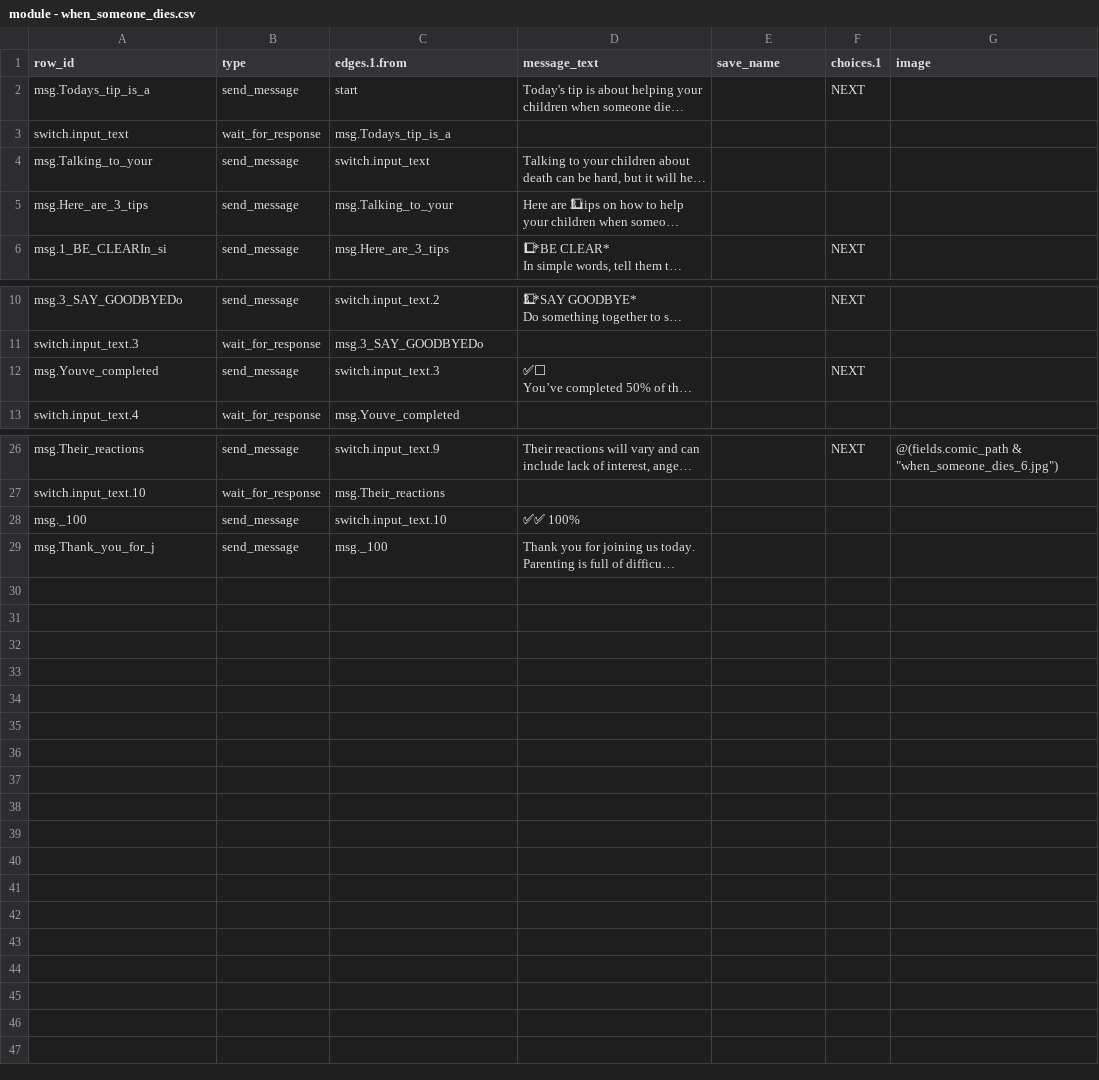
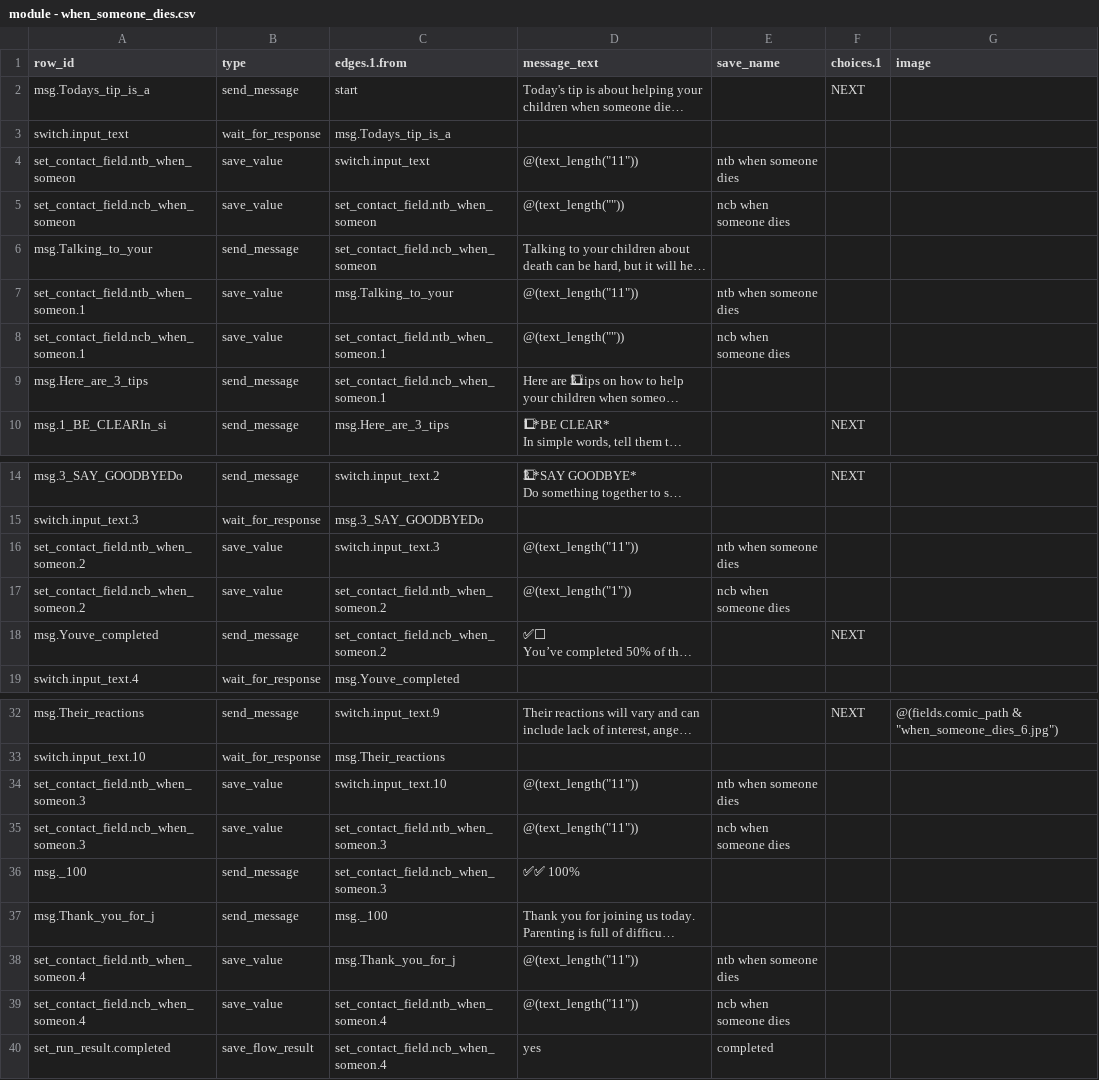
Before and after one commit to ParentingForLifelongHealth/parenttext-crisis-ukraine-georgia, a CSV file: output/diffable/module - when_someone_dies.csv, drawn as a sheet; only a part is shown, gaps mark what is left out; long unchanged cells end in …; addresses are those after the commit; the diff names each change by its address in the sheet, - before the commit and + after, or states it on an @@ line.

```diff
--- a/output/diffable/module - when_someone_dies.csv
+++ b/output/diffable/module - when_someone_dies.csv
+row 4: set_contact_field.ntb_when_someon | save_value | switch.input_text | @(text_length("11")) | ntb when someone dies
+row 5: set_contact_field.ncb_when_someon | save_value | set_contact_field.ntb_when_someon | @(text_length("")) | ncb when someone dies
-C6 (edges.1.from): switch.input_text
+C6 (edges.1.from): set_contact_field.ncb_when_someon
+row 7: set_contact_field.ntb_when_someon.1 | save_value | msg.Talking_to_your | @(text_length("11")) | ntb when someone dies
+row 8: set_contact_field.ncb_when_someon.1 | save_value | set_contact_field.ntb_when_someon.1 | @(text_length("")) | ncb when someone dies
-C9 (edges.1.from): msg.Talking_to_your
+C9 (edges.1.from): set_contact_field.ncb_when_someon.1
+row 16: set_contact_field.ntb_when_someon.2 | save_value | switch.input_text.3 | @(text_length("11")) | ntb when someone dies
+row 17: set_contact_field.ncb_when_someon.2 | save_value | set_contact_field.ntb_when_someon.2 | @(text_length("1")) | ncb when someone dies
-C18 (edges.1.from): switch.input_text.3
+C18 (edges.1.from): set_contact_field.ncb_when_someon.2
+row 34: set_contact_field.ntb_when_someon.3 | save_value | switch.input_text.10 | @(text_length("11")) | ntb when someone dies
+row 35: set_contact_field.ncb_when_someon.3 | save_value | set_contact_field.ntb_when_someon.3 | @(text_length("11")) | ncb when someone dies
-C36 (edges.1.from): switch.input_text.10
+C36 (edges.1.from): set_contact_field.ncb_when_someon.3
+row 38: set_contact_field.ntb_when_someon.4 | save_value | msg.Thank_you_for_j | @(text_length("11")) | ntb when someone dies
+row 39: set_contact_field.ncb_when_someon.4 | save_value | set_contact_field.ntb_when_someon.4 | @(text_length("11")) | ncb when someone dies
+row 40: set_run_result.completed | save_flow_result | set_contact_field.ncb_when_someon.4 | yes | completed
```
Also changed, not shown: output/diffable/module - make_a_routine.csv, output/diffable/module - prepare_to_travel.csv, 32 other files.
